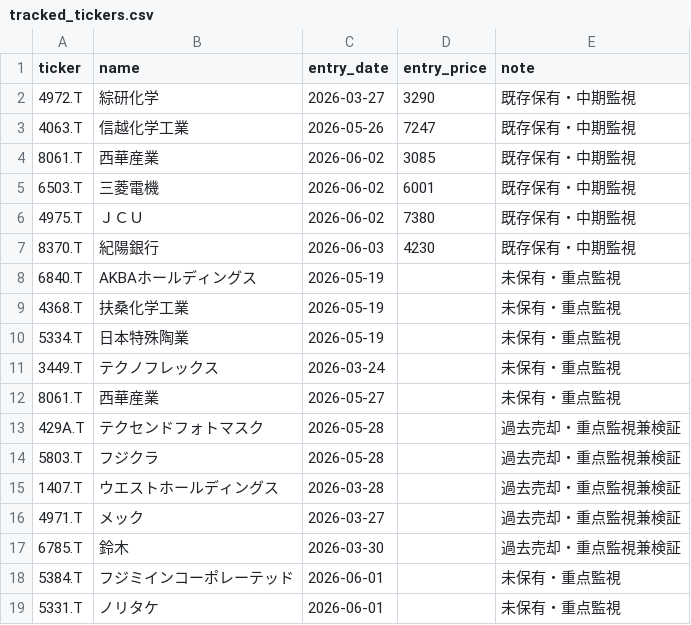
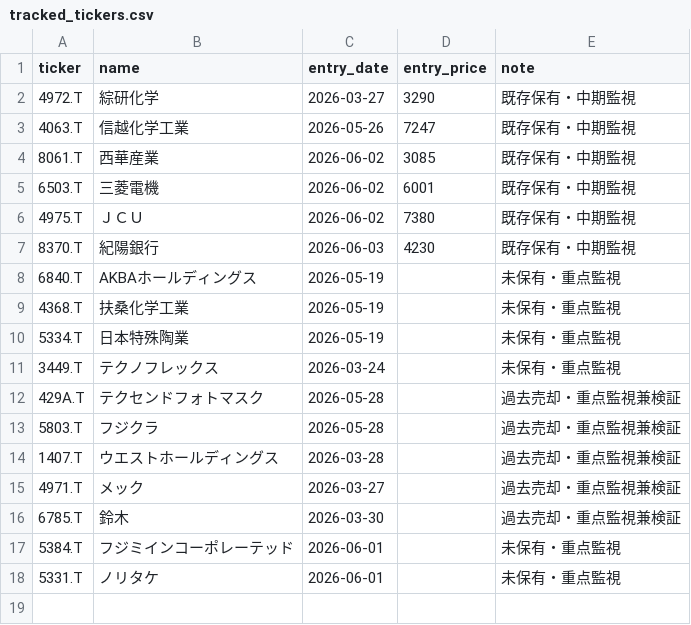
Before and after one commit to naoyann3/long-term-screener, a CSV file: tracked_tickers.csv, drawn as a sheet.

Commit message:
Add files via upload

```diff
--- a/tracked_tickers.csv
+++ b/tracked_tickers.csv
@@ -11,3 +11,2 @@ ticker,name,entry_date,entry_price,note
 3449.T,テクノフレックス,2026-03-24,,未保有・重点監視
-8061.T,西華産業,2026-05-27,,未保有・重点監視
 429A.T,テクセンドフォトマスク,2026-05-28,,過去売却・重点監視兼検証
```
